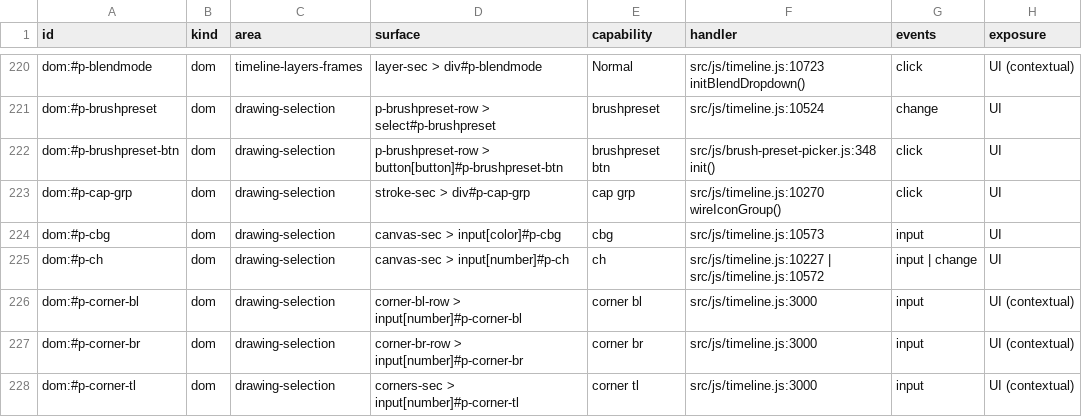
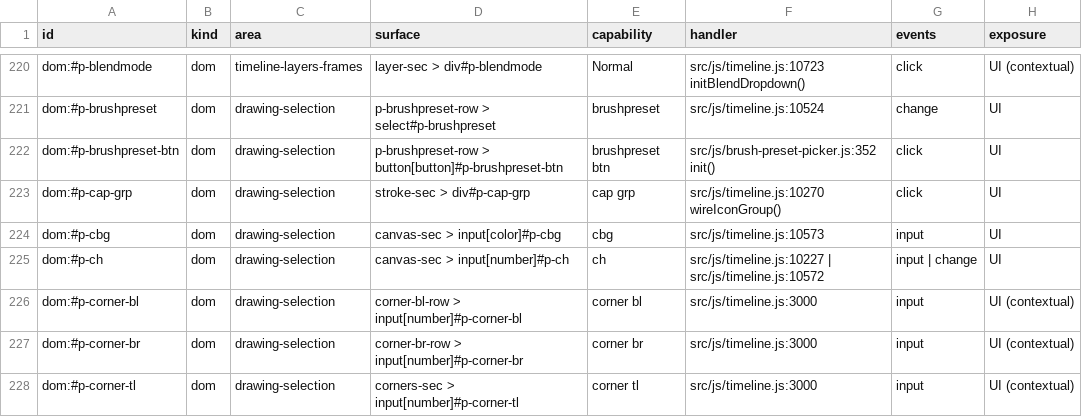
Before and after one commit to mysteropodes/nemo, a CSV file: engineering/inventory/surfaces.csv, drawn as a sheet; only a part is shown, gaps mark what is left out; the diff names each change by its address in the sheet, - before the commit and + after, or states it on an @@ line.

Commit message:
Refresh application provenance for the preset popover fix

```diff
--- a/engineering/inventory/surfaces.csv
+++ b/engineering/inventory/surfaces.csv
-F222 (handler): src/js/brush-preset-picker.js:348 init()
+F222 (handler): src/js/brush-preset-picker.js:352 init()
```
Also changed, not shown: 3 other files.
